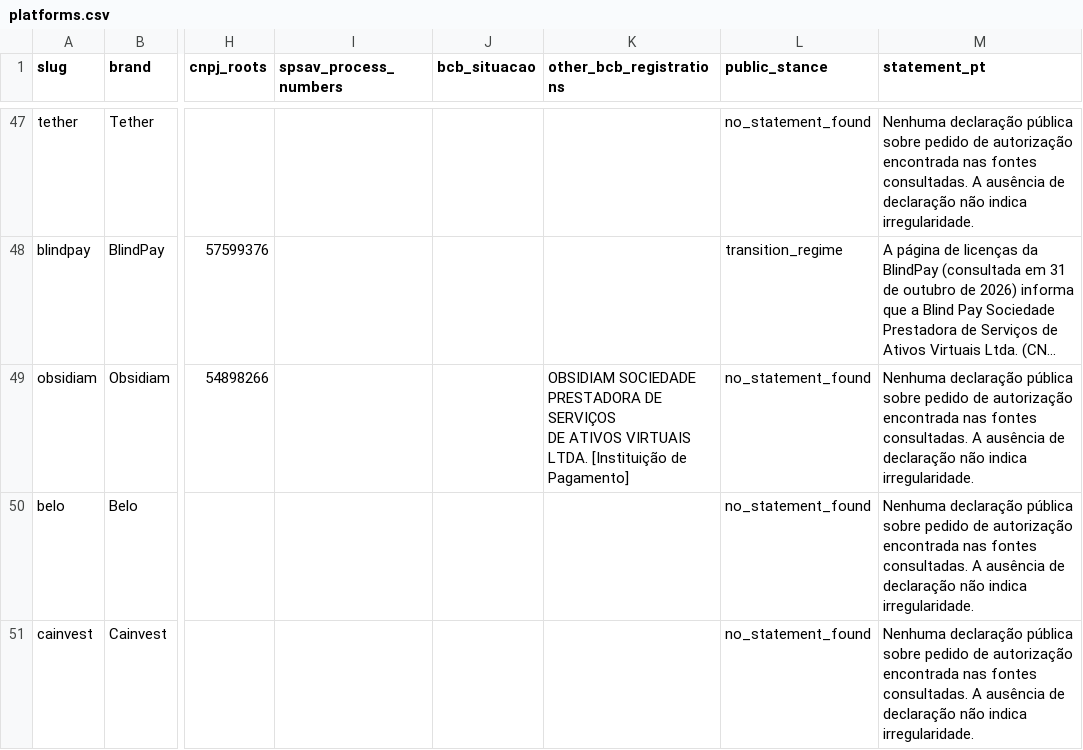
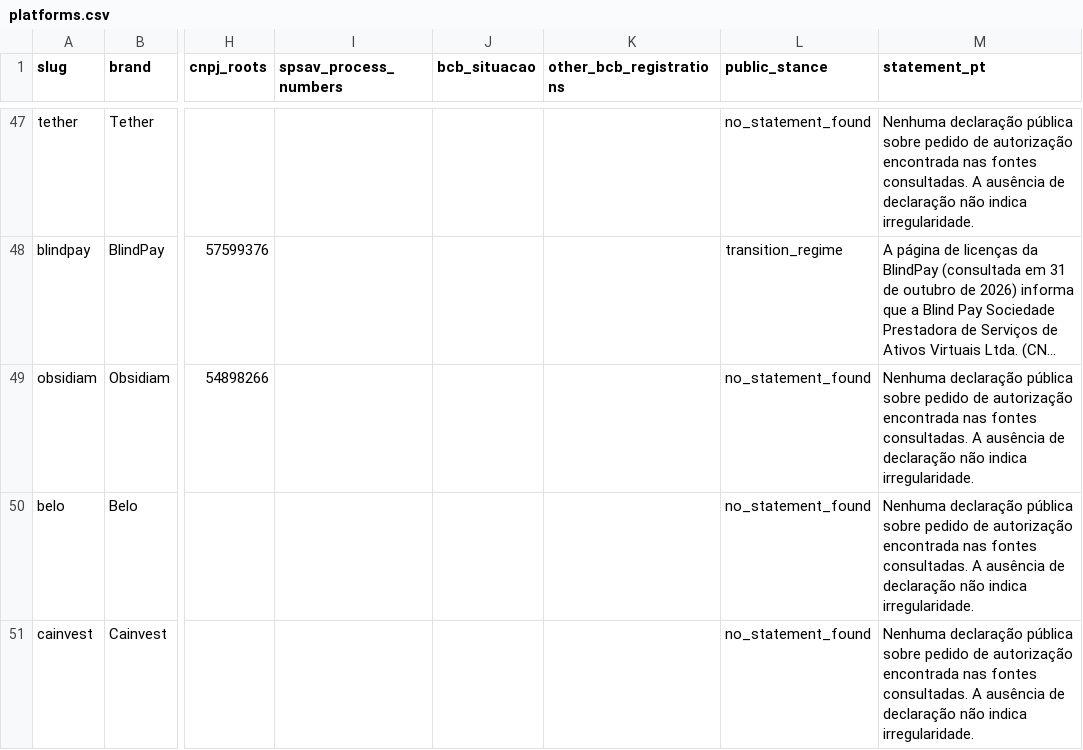
Before and after one commit to vasptracker/vasptracker-data, a CSV file: data/br/platforms.csv, drawn as a sheet; only a part is shown, gaps mark what is left out; long unchanged cells end in …; ↵ is a line break in a cell; the diff names each change by its address in the sheet, - before the commit and + after, or states it on an @@ line.

Commit message:
Data snapshot 2026-11-18 (v1.2.0)

```diff
--- a/data/br/platforms.csv
+++ b/data/br/platforms.csv
-K49 (other_bcb_registrations): OBSIDIAM SOCIEDADE PRESTADORA DE SERVIÇOS ↵ DE ATIVOS VIRTUAIS LTDA. [Instituição de Pagamento]
+K49 (other_bcb_registrations): (empty)
```
Also changed, not shown: 2 other files.
